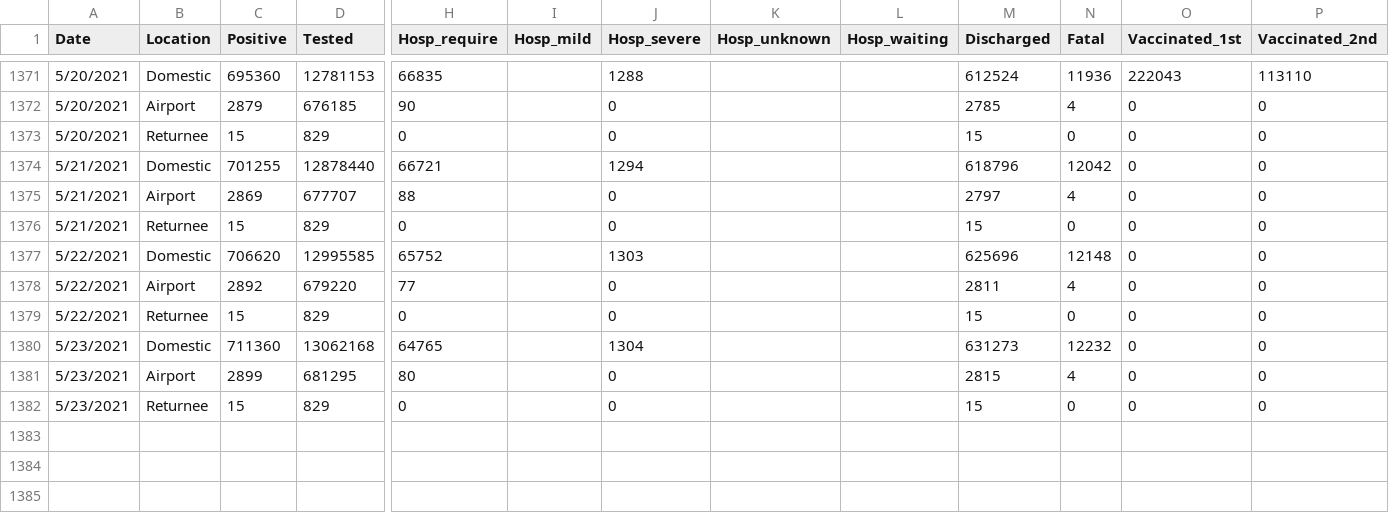
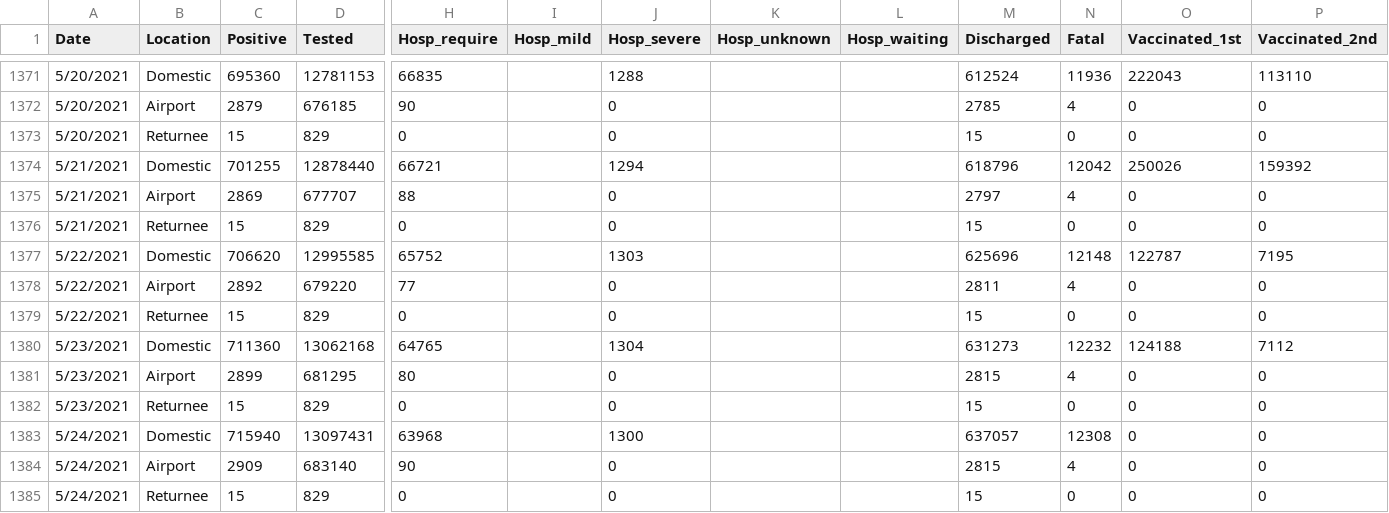
Before and after one commit to lisphilar/covid19-sir, a CSV file: data/japan/covid_jpn_total.csv, drawn as a sheet; only a part is shown, gaps mark what is left out; rows hold the shown columns only; the diff names each change by its address in the sheet, - before the commit and + after, or states it on an @@ line.

```diff
--- a/data/japan/covid_jpn_total.csv
+++ b/data/japan/covid_jpn_total.csv
-O1374 (Vaccinated_1st): 0
+O1374 (Vaccinated_1st): 250026
-P1374 (Vaccinated_2nd): 0
+P1374 (Vaccinated_2nd): 159392
-O1377 (Vaccinated_1st): 0
+O1377 (Vaccinated_1st): 122787
-P1377 (Vaccinated_2nd): 0
+P1377 (Vaccinated_2nd): 7195
-O1380 (Vaccinated_1st): 0
+O1380 (Vaccinated_1st): 124188
-P1380 (Vaccinated_2nd): 0
+P1380 (Vaccinated_2nd): 7112
+row 1383: 5/24/2021 | Domestic | 715940 | 13097431 | 63968 |  | 1300 |  |  | 637057 | 12308 | 0 | 0
+row 1384: 5/24/2021 | Airport | 2909 | 683140 | 90 |  | 0 |  |  | 2815 | 4 | 0 | 0
+row 1385: 5/24/2021 | Returnee | 15 | 829 | 0 |  | 0 |  |  | 15 | 0 | 0 | 0
```
Also changed, not shown: data/japan/covid_jpn_prefecture.csv, 1 other file.
